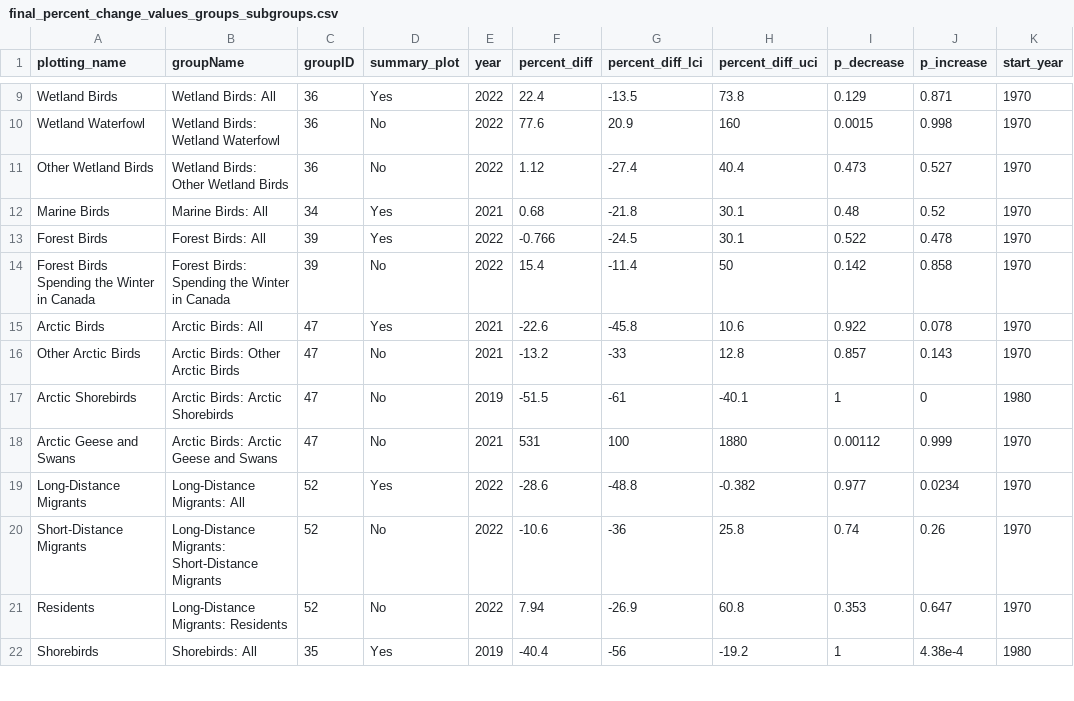
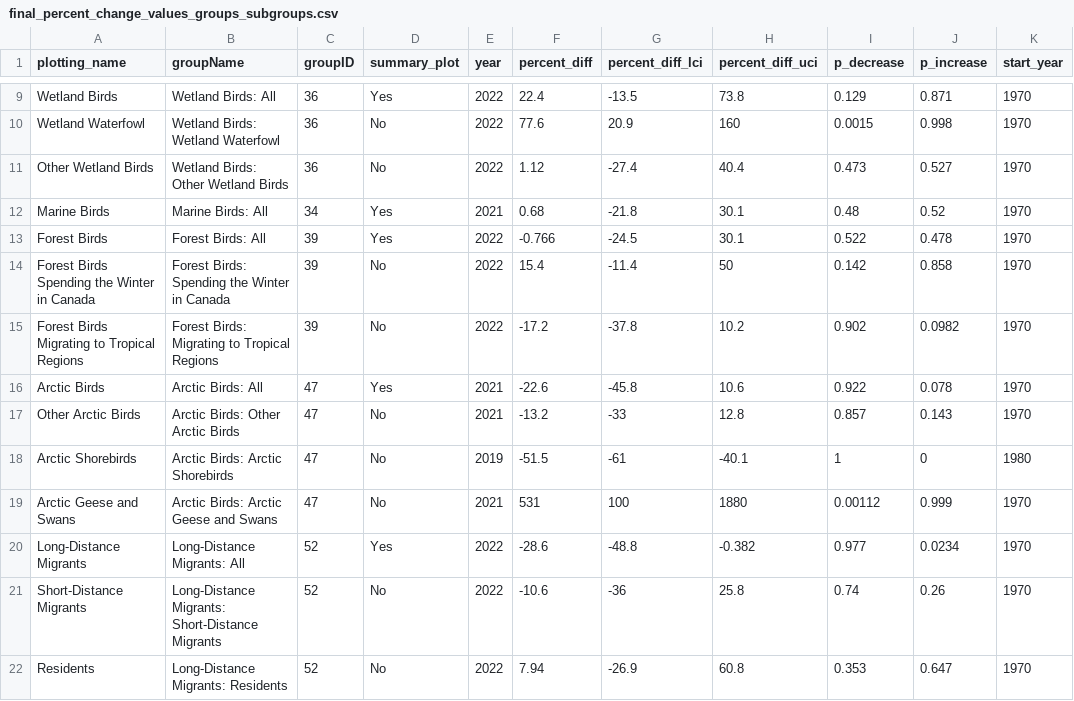
Before and after one commit to AdamCSmithCWS/State_of_Canadas_Birds_composite_models, a CSV file: final_percent_change_values_groups_subgroups.csv, drawn as a sheet; only a part is shown, gaps mark what is left out; the shorter side is filled out with more unchanged rows; the diff names each change by its address in the sheet, - before the commit and + after, or states it on an @@ line.

```diff
--- a/final_percent_change_values_groups_subgroups.csv
+++ b/final_percent_change_values_groups_subgroups.csv
+row 15: Forest Birds Migrating to Tropical Regions | Forest Birds: Migrating to Tropical Regions | 39 | No | 2022 | -17.2 | -37.8 | 10.2 | 0.902 | 0.0982 | 1970
```
Also changed, not shown: composite_indicators_all_socb_upload.csv, 5 other files.
